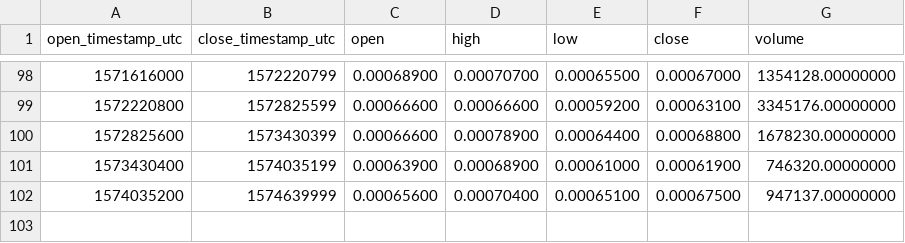
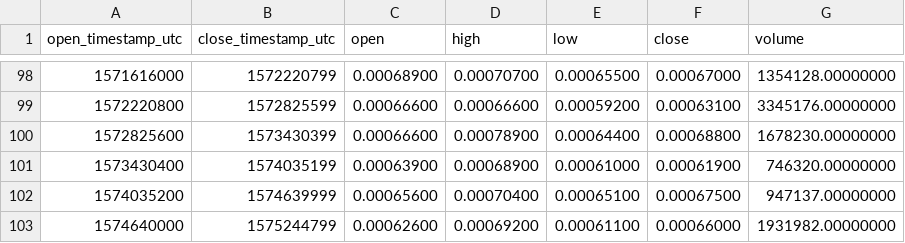
Before and after one commit to cryptobigbro/binance-GTOBNB, a CSV file: binance-GTOBNB-1w.csv, drawn as a sheet; only a part is shown, gaps mark what is left out; the diff names each change by its address in the sheet, - before the commit and + after, or states it on an @@ line.

Commit message:
Update OHLCV data.

```diff
--- a/binance-GTOBNB-1w.csv
+++ b/binance-GTOBNB-1w.csv
+row 103: 1574640000 | 1575244799 | 0.00062600 | 0.00069200 | 0.00061100 | 0.00066000 | 1931982.00000000
```
Also changed, not shown: binance-GTOBNB-1d.csv, 1 other file.
